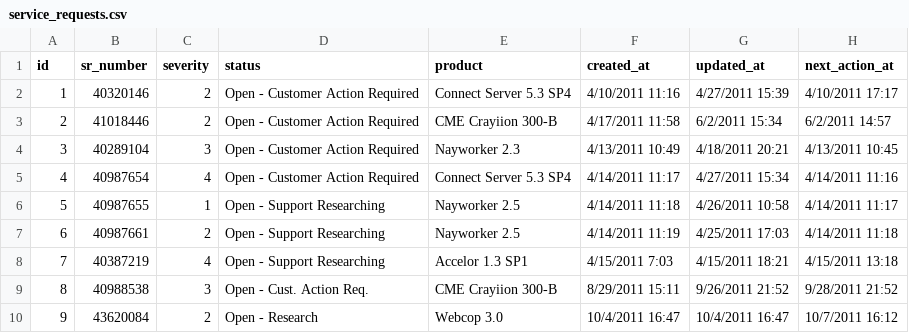
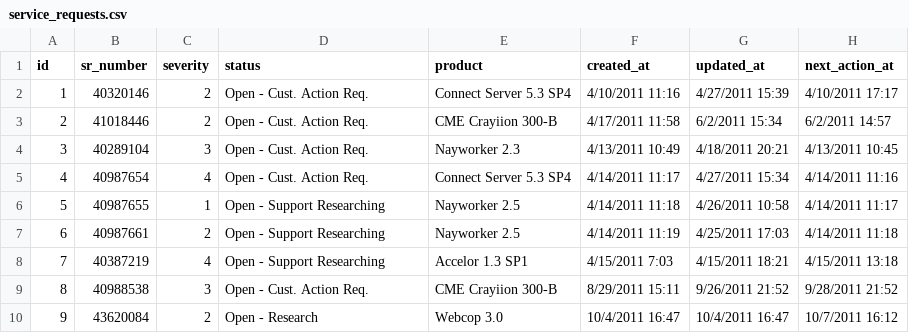
Before and after one commit to gratmoAldo/TC-for-poc-v3, a CSV file: db/data/service_requests.csv, drawn as a sheet; only a part is shown; the diff names each change by its address in the sheet, - before the commit and + after, or states it on an @@ line.

```diff
--- a/db/data/service_requests.csv
+++ b/db/data/service_requests.csv
-D2:D5 (status): Open - Customer Action Required
+D2:D5 (status): Open - Cust. Action Req.
```
Also changed, not shown: 35 other files.
